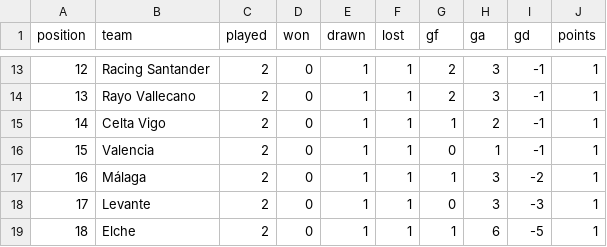
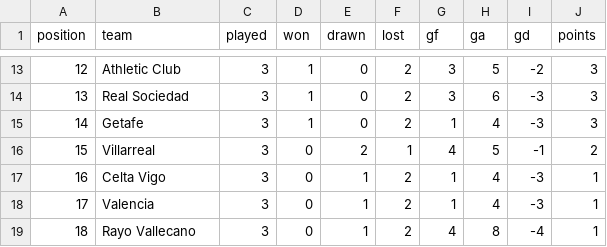
Before and after one commit to RShiri/XLALIGA, a CSV file: laliga_dashboard/database/standings.csv, drawn as a sheet; only a part is shown, gaps mark what is left out; the diff covers the shown part only.

```diff
--- a/laliga_dashboard/database/standings.csv
+++ b/laliga_dashboard/database/standings.csv
@@ -13,7 +13,7 @@ position,team,played,won,drawn,lost,gf,ga,gd,points
-12,Racing Santander,2,0,1,1,2,3,-1,1
-13,Rayo Vallecano,2,0,1,1,2,3,-1,1
-14,Celta Vigo,2,0,1,1,1,2,-1,1
-15,Valencia,2,0,1,1,0,1,-1,1
-16,Málaga,2,0,1,1,1,3,-2,1
-17,Levante,2,0,1,1,0,3,-3,1
-18,Elche,2,0,1,1,1,6,-5,1
+12,Athletic Club,3,1,0,2,3,5,-2,3
+13,Real Sociedad,3,1,0,2,3,6,-3,3
+14,Getafe,3,1,0,2,1,4,-3,3
+15,Villarreal,3,0,2,1,4,5,-1,2
+16,Celta Vigo,3,0,1,2,1,4,-3,1
+17,Valencia,3,0,1,2,1,4,-3,1
+18,Rayo Vallecano,3,0,1,2,4,8,-4,1
```
Also changed, not shown: 93 edited cells elsewhere in this file, laliga_dashboard/database/players.csv, laliga_dashboard/database/results.csv, 44 other files.
